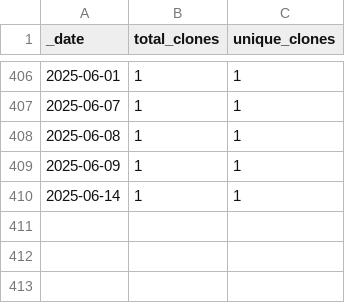
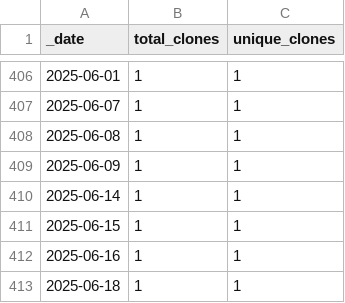
Before and after one commit to roberts-farm-of-ideas/10, a CSV file: traffic/clones.csv, drawn as a sheet; only a part is shown, gaps mark what is left out; the diff names each change by its address in the sheet, - before the commit and + after, or states it on an @@ line.

Commit message:
GitHub traffic

```diff
--- a/traffic/clones.csv
+++ b/traffic/clones.csv
+row 411: 2025-06-15 | 1 | 1
+row 412: 2025-06-16 | 1 | 1
+row 413: 2025-06-18 | 1 | 1
```
Also changed, not shown: 1 other file.
